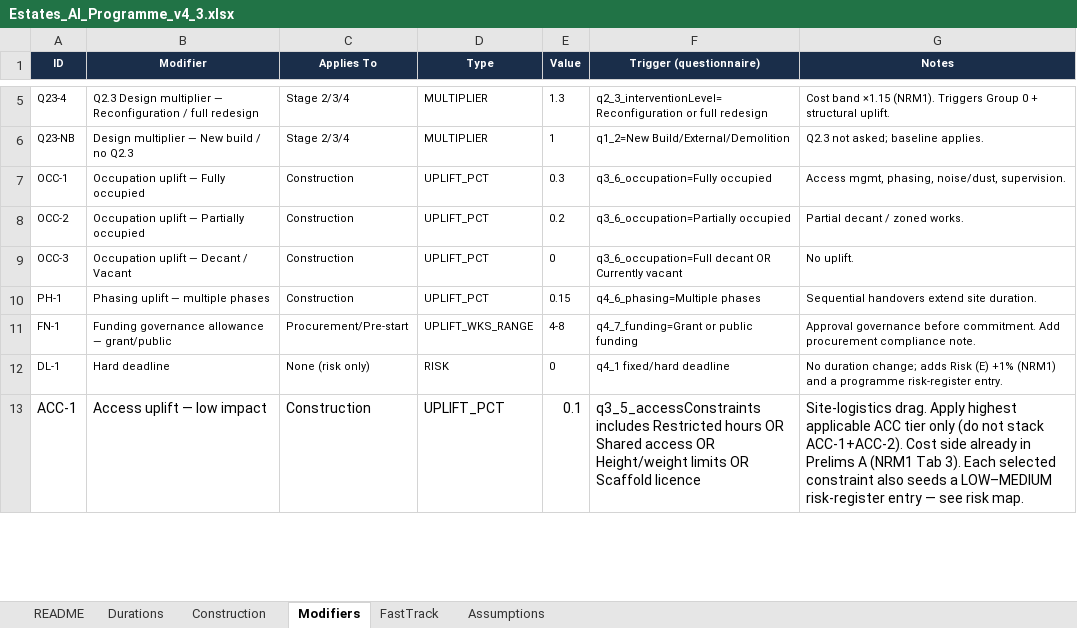
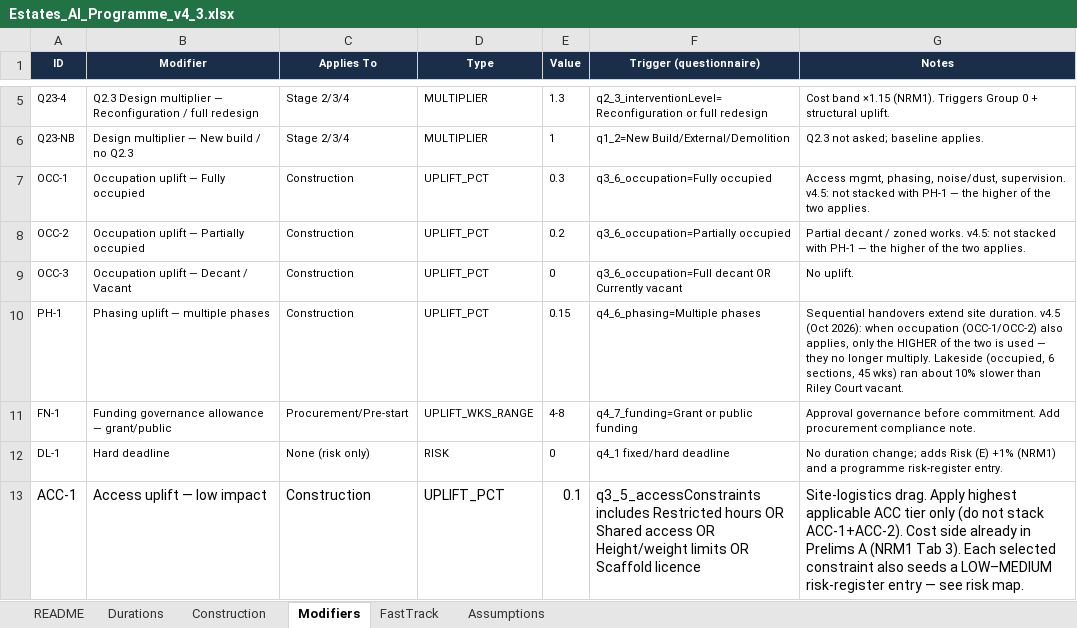
Before and after one commit to MNKayali/estates-ai-tool, an Excel workbook: Estates_AI_Programme_v4_3.xlsx, sheet Modifiers, drawn as a sheet; only a part is shown, gaps mark what is left out; values as stored, in another font and other column widths than the file's, no borders; the diff names each change by its address in the sheet, - before the commit and + after, or states it on an @@ line.

```diff
--- a/Estates_AI_Programme_v4_3.xlsx (sheet Modifiers)
+++ b/Estates_AI_Programme_v4_3.xlsx (sheet Modifiers)
-G7 (Notes): …noise/dust, supervision.
+G7 (Notes): …noise/dust, supervision. v4.5: not stacked with PH-1 — the higher of the two applies.
-G8 (Notes): …zoned works.
+G8 (Notes): …zoned works. v4.5: not stacked with PH-1 — the higher of the two applies.
-G10 (Notes): …site duration.
+G10 (Notes): …site duration. v4.5 (Oct 2026): when occupation (OCC-1/OCC-2) also applies, only the HIGHER of the two is used — they no longer multiply. Lakeside (occupied, 6 sections, 45 wks) ran about 10% slower than Riley Court vacant.
```
Also changed, not shown: sheet Construction, sheet README, 6 other files.
